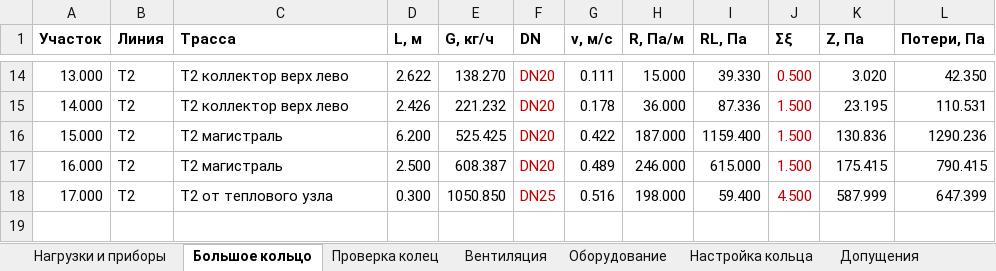
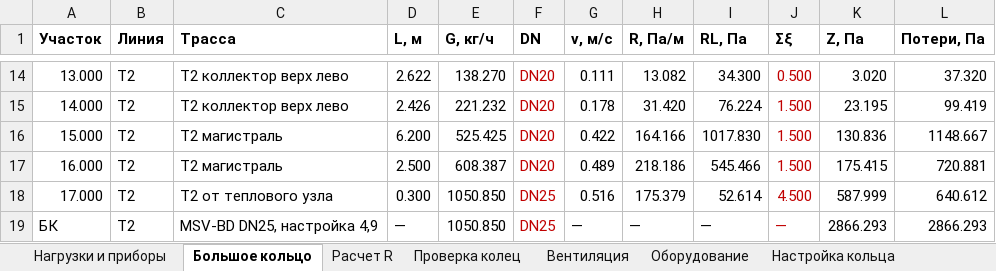
Before and after one commit to andrewwhitevo650-star/Elena, an Excel workbook: Итог_178/178_Расчетные_таблицы.xlsx, sheet Большое кольцо, drawn as a sheet; only a part is shown, gaps mark what is left out; values as stored, in another font and other column widths than the file's, no borders; the diff covers the shown part only; the diff names each change by its address in the sheet, - before the commit and + after, or states it on an @@ line.

Commit message:
Уточнить гидравлику и клапан; включить расчетные таблицы в записку

```diff
--- a/Итог_178/178_Расчетные_таблицы.xlsx (sheet Большое кольцо)
+++ b/Итог_178/178_Расчетные_таблицы.xlsx (sheet Большое кольцо)
+sheet tab: Расчет R
-H14 (R, Па/м): 15.000
+H14 (R, Па/м): 13.082
-I14 (RL, Па): 39.330
+I14 (RL, Па): 34.300
-L14 (Потери, Па): 42.350
+L14 (Потери, Па): 37.320
-H15 (R, Па/м): 36.000
+H15 (R, Па/м): 31.420
-I15 (RL, Па): 87.336
+I15 (RL, Па): 76.224
-L15 (Потери, Па): 110.531
+L15 (Потери, Па): 99.419
-H16 (R, Па/м): 187.000
+H16 (R, Па/м): 164.166
-I16 (RL, Па): 1159.400
+I16 (RL, Па): 1017.830
-L16 (Потери, Па): 1290.236
+L16 (Потери, Па): 1148.667
-H17 (R, Па/м): 246.000
+H17 (R, Па/м): 218.186
-I17 (RL, Па): 615.000
+I17 (RL, Па): 545.466
-L17 (Потери, Па): 790.415
+L17 (Потери, Па): 720.881
-H18 (R, Па/м): 198.000
+H18 (R, Па/м): 175.379
-I18 (RL, Па): 59.400
+I18 (RL, Па): 52.614
-L18 (Потери, Па): 647.399
+L18 (Потери, Па): 640.612
+row 19: БК | Т2 | MSV-BD DN25, настройка 4,9 | — | 1050.850 | DN25 | — | — | — | — | 2866.293 | 2866.293
```
Also changed, not shown: 36 edited cells elsewhere in this sheet, sheet Проверка колец, sheet Настройка кольца, sheet Вентиляция, sheet Допущения, 12 other files.
